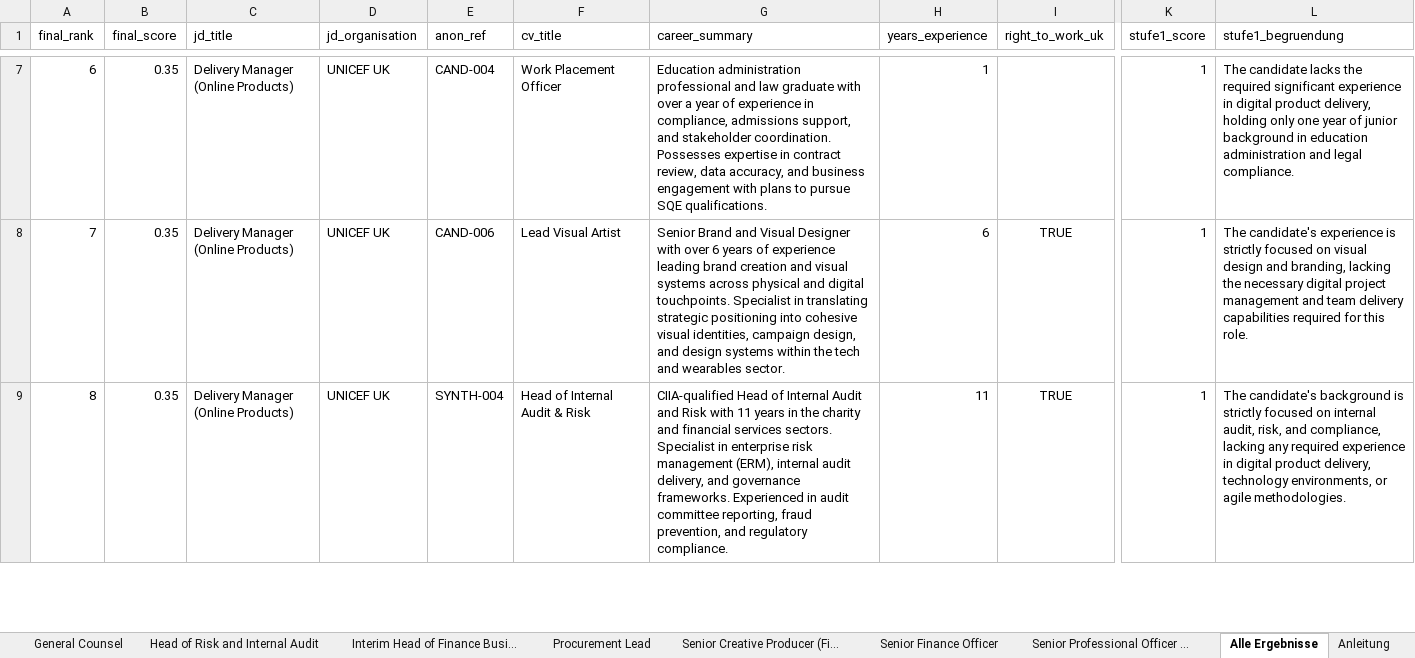
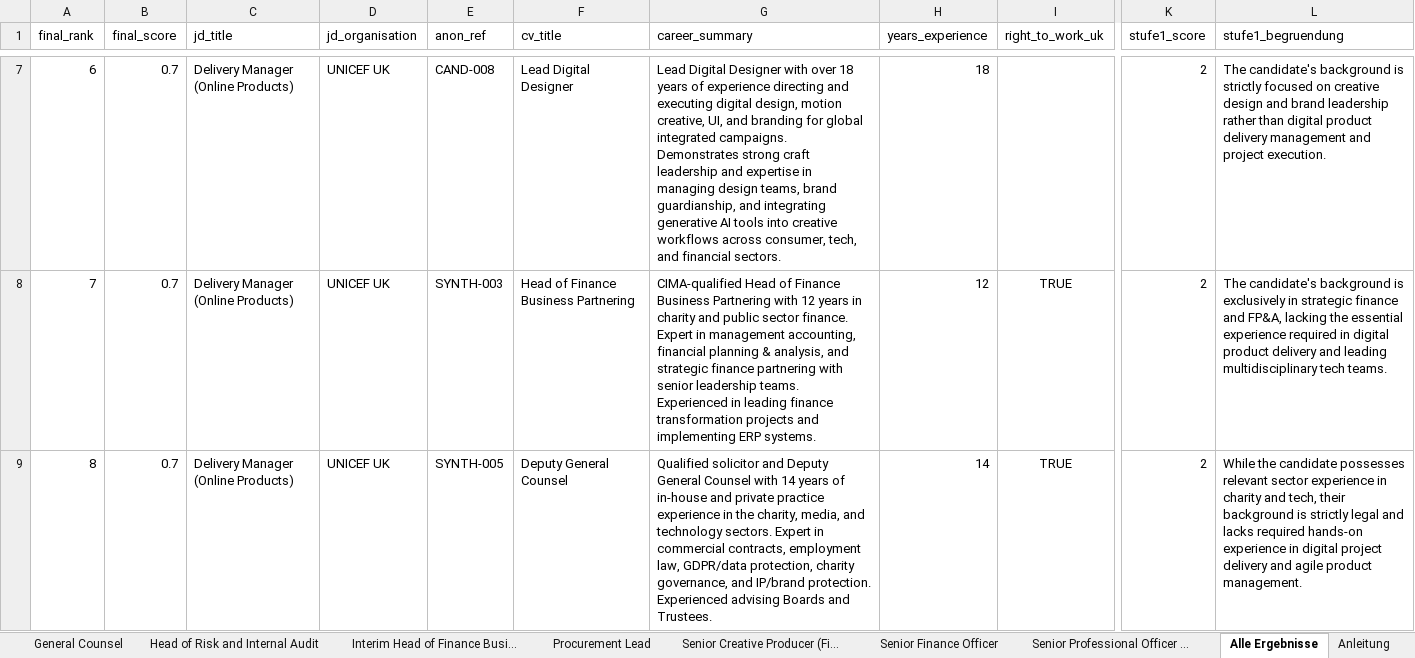
Before and after one commit to Davudinho/AI-matching, an Excel workbook: docs/evaluation_results_III.xlsx, sheet Alle Ergebnisse, drawn as a sheet; only a part is shown, gaps mark what is left out; values as stored, in another font and other column widths than the file's, no borders; the diff covers the shown part only; the diff names each change by its address in the sheet, - before the commit and + after, or states it on an @@ line.

Commit message:
Fix: Robuste API-Aufrufe mit Retry + JSON-Repair
Timeouts behoben:
- API_TIMEOUT_SECONDS: 45s -> 90s (API braucht bei Last 60-80s)
- Exponential Backoff: 3 Versuche mit 5s/15s/30s Pausen
- Rate Limiting: 2s Pflichtpause zwischen allen API-Calls
- call_gemini_with_retry() Helper fuer alle 3 Stufen

JSON Parse-Fehler behoben:
- json-repair als Fallback bei unvollstaendigem Gemini-JSON
- Kaputtes JSON wird repariert statt verworfen

Ergebnis letzter Lauf: 6x Strong Match, 1x Possible Match
Keine Timeouts, keine haengenden Calls mehr

```diff
--- a/docs/evaluation_results_III.xlsx (sheet Alle Ergebnisse)
+++ b/docs/evaluation_results_III.xlsx (sheet Alle Ergebnisse)
-B7:B9 (final_score): 0.35
+B7:B9 (final_score): 0.7
-E7 (anon_ref): CAND-004
+E7 (anon_ref): CAND-008
-F7 (cv_title): Work Placement Officer
+F7 (cv_title): Lead Digital Designer
-G7 (career_summary): Education administration professional and law graduate with over a year of experience in compliance, admissions support, and stakeholder coordination. Possesses expertise in contract review, data accuracy, and business engagement with plans to pursue SQE qualifications.
+G7 (career_summary): Lead Digital Designer with over 18 years of experience directing and executing digital design, motion creative, UI, and branding for global integrated campaigns. Demonstrates strong craft leadership and expertise in managing design teams, brand guardianship, and integrating generative AI tools into creative workflows across consumer, tech, and financial sectors.
-H7 (years_experience): 1
+H7 (years_experience): 18
-K7:K9 (stufe1_score): 1
+K7:K9 (stufe1_score): 2
-L7 (stufe1_begruendung): The candidate lacks the required significant experience in digital product delivery, holding only one year of junior background in education administration and legal compliance.
+L7 (stufe1_begruendung): The candidate's background is strictly focused on creative design and brand leadership rather than digital product delivery management and project execution.
-E8 (anon_ref): CAND-006
+E8 (anon_ref): SYNTH-003
-F8 (cv_title): Lead Visual Artist
+F8 (cv_title): Head of Finance Business Partnering
-G8 (career_summary): Senior Brand and Visual Designer with over 6 years of experience leading brand creation and visual systems across physical and digital touchpoints. Specialist in translating strategic positioning into cohesive visual identities, campaign design, and design systems within the tech and wearables sector.
+G8 (career_summary): CIMA-qualified Head of Finance Business Partnering with 12 years in charity and public sector finance. Expert in management accounting, financial planning & analysis, and strategic finance partnering with senior leadership teams. Experienced in leading finance transformation projects and implementing ERP systems.
-H8 (years_experience): 6
+H8 (years_experience): 12
-L8 (stufe1_begruendung): The candidate's experience is strictly focused on visual design and branding, lacking the necessary digital project management and team delivery capabilities required for this role.
+L8 (stufe1_begruendung): The candidate's background is exclusively in strategic finance and FP&A, lacking the essential experience required in digital product delivery and leading multidisciplinary tech teams.
-E9 (anon_ref): SYNTH-004
+E9 (anon_ref): SYNTH-005
-F9 (cv_title): Head of Internal Audit & Risk
+F9 (cv_title): Deputy General Counsel
-G9 (career_summary): CIIA-qualified Head of Internal Audit and Risk with 11 years in the charity and financial services sectors. Specialist in enterprise risk management (ERM), internal audit delivery, and governance frameworks. Experienced in audit committee reporting, fraud prevention, and regulatory compliance.
+G9 (career_summary): Qualified solicitor and Deputy General Counsel with 14 years of in-house and private practice experience in the charity, media, and technology sectors. Expert in commercial contracts, employment law, GDPR/data protection, charity governance, and IP/brand protection. Experienced advising Boards and Trustees.
-H9 (years_experience): 11
+H9 (years_experience): 14
-L9 (stufe1_begruendung): The candidate's background is strictly focused on internal audit, risk, and compliance, lacking any required experience in digital product delivery, technology environments, or agile methodologies.
+L9 (stufe1_begruendung): While the candidate possesses relevant sector experience in charity and tech, their background is strictly legal and lacks required hands-on experience in digital project delivery and agile product management.
```
Also changed, not shown: 632 edited cells elsewhere in this sheet, sheet Interim Head of Finance Busi..., sheet Head of Risk and Internal Audit, sheet Delivery Manager (Online Pro..., sheet Senior Finance Officer, sheet Senior Professional Officer ..., sheet General Counsel, 2 more sheets, 2 other files.
